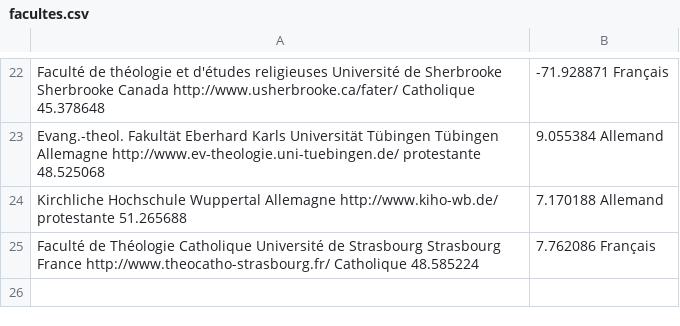
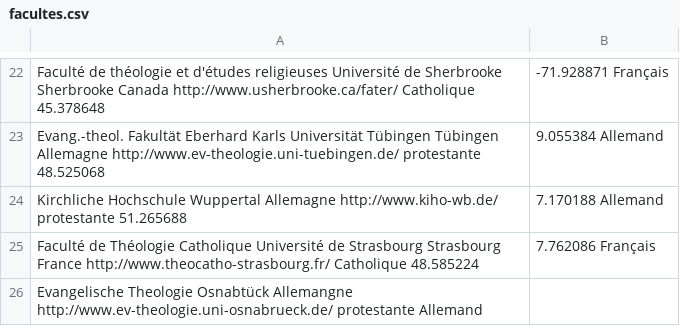
Before and after one commit to olivierkes/etudierlatheologie.ch, a CSV file: documents/facultes.csv, drawn as a sheet; only a part is shown, gaps mark what is left out.

Commit message:
Tombé dessus. par hasard.

```diff
--- a/documents/facultes.csv
+++ b/documents/facultes.csv
@@ -25 +25,2 @@ Kirchliche Hochschule		Wuppertal 	Allemagne 	http://www.kiho-wb.de/	protestante
 Faculté de Théologie Catholique	Université de Strasbourg	Strasbourg 	France 	http://www.theocatho-strasbourg.fr/	Catholique	48.585224,7.762086	Français
+Evangelische Theologie      Osnabtück   Allemangne  http://www.ev-theologie.uni-osnabrueck.de/  protestante     Allemand
```
